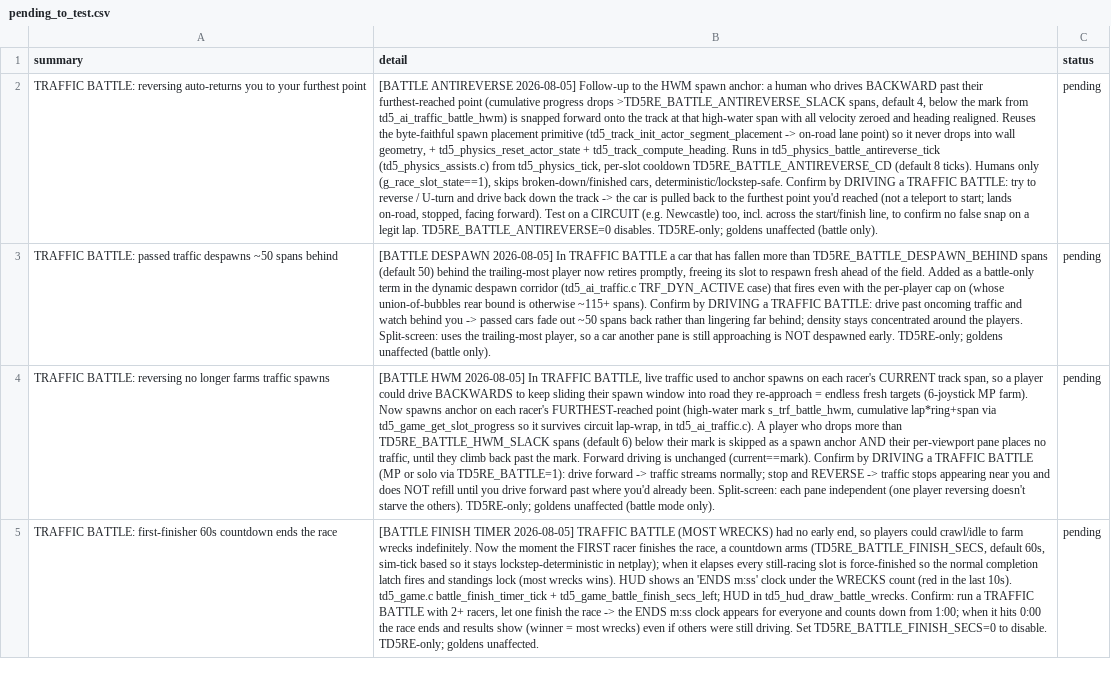
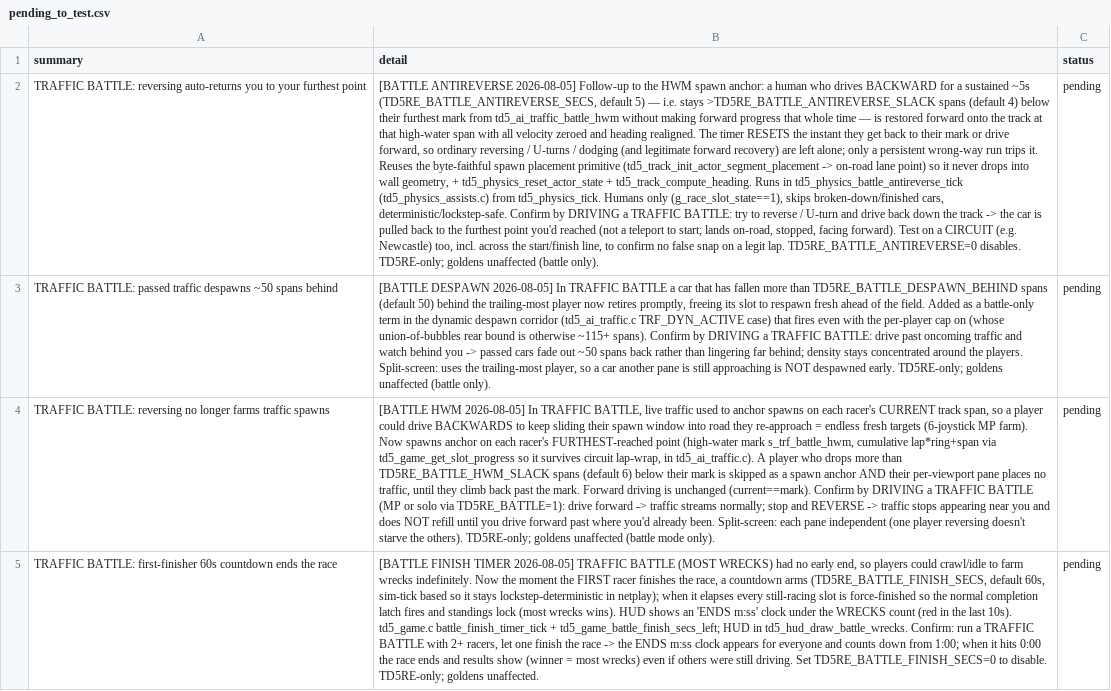
Before and after one commit to nanofives/TD5RE, a CSV file: td5mod/src/td5re/pending_to_test.csv, drawn as a sheet; only a part is shown; the diff names each change by its address in the sheet, - before the commit and + after, or states it on an @@ line.

```diff
--- a/td5mod/src/td5re/pending_to_test.csv
+++ b/td5mod/src/td5re/pending_to_test.csv
-B2 (detail): …drives BACKWARD past their furthest-reached point (cumulative progress drops >TD5RE_BATTLE_ANTIREVERSE_SLACK spans, default 4, below the mark from td5_ai_traffic_battle_hwm) is snapped forward onto the track at that high-water span with all velocity zeroed and heading realigned. Reuses the byte-faithful spawn placement primitive (td5_track_init_actor_segment_placement -> on-road lane point) so it never drops into wall geometry, + td5_physics_reset_actor_state + td5_track_compute_heading. Runs in td5_physics_battle_antireverse_tick (td5_physics_assists.c) from td5_physics_tick, per-slot cooldown TD5RE_BATTLE_ANTIREVERSE_CD (default 8 ticks). Humans only…
+B2 (detail): …drives BACKWARD for a sustained ~5s (TD5RE_BATTLE_ANTIREVERSE_SECS, default 5) — i.e. stays >TD5RE_BATTLE_ANTIREVERSE_SLACK spans (default 4) below their furthest mark from td5_ai_traffic_battle_hwm without making forward progress that whole time — is restored forward onto the track at that high-water span with all velocity zeroed and heading realigned. The timer RESETS the instant they get back to their mark or drive forward, so ordinary reversing / U-turns / dodging (and legitimate forward recovery) are left alone; only a persistent wrong-way run trips it. Reuses the byte-faithful spawn placement primitive (td5_track_init_actor_segment_placement -> on-road lane point) so it never drops into wall geometry, + td5_physics_reset_actor_state + td5_track_compute_heading. Runs in td5_physics_battle_antireverse_tick (td5_physics_assists.c) from td5_physics_tick. Humans only…
```
Also changed, not shown: 2 other files.
